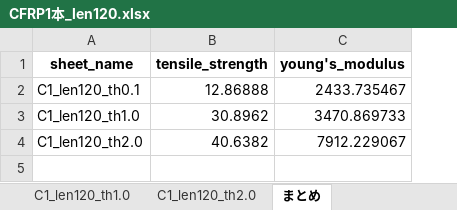
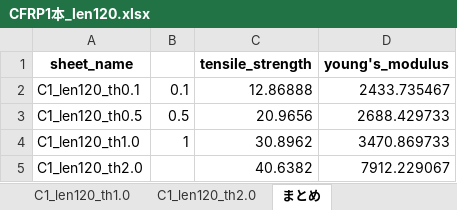
Before and after one commit to jay0423/ansys-management, an Excel workbook: CFRP1本/length=120/CFRP1本_len120.xlsx, sheet まとめ, drawn as a sheet; values as stored, in another font and other column widths than the file's, no borders; charts and pictures not drawn; addresses are those after the commit; the diff names each change by its address in the sheet, - before the commit and + after, or states it on an @@ line.

```diff
--- a/CFRP1本/length=120/CFRP1本_len120.xlsx (sheet まとめ)
+++ b/CFRP1本/length=120/CFRP1本_len120.xlsx (sheet まとめ)
+column B, row 2: 0.1; row 4: 1
+row 3: C1_len120_th0.5 | 0.5 | 20.9656 | 2688.429733
```
Also changed, not shown: other sheet tabs, charts or pictures, CFRP2本_lap=30/thickness_l30_g2.0.xlsx, path.xlsx, 9 other files.
